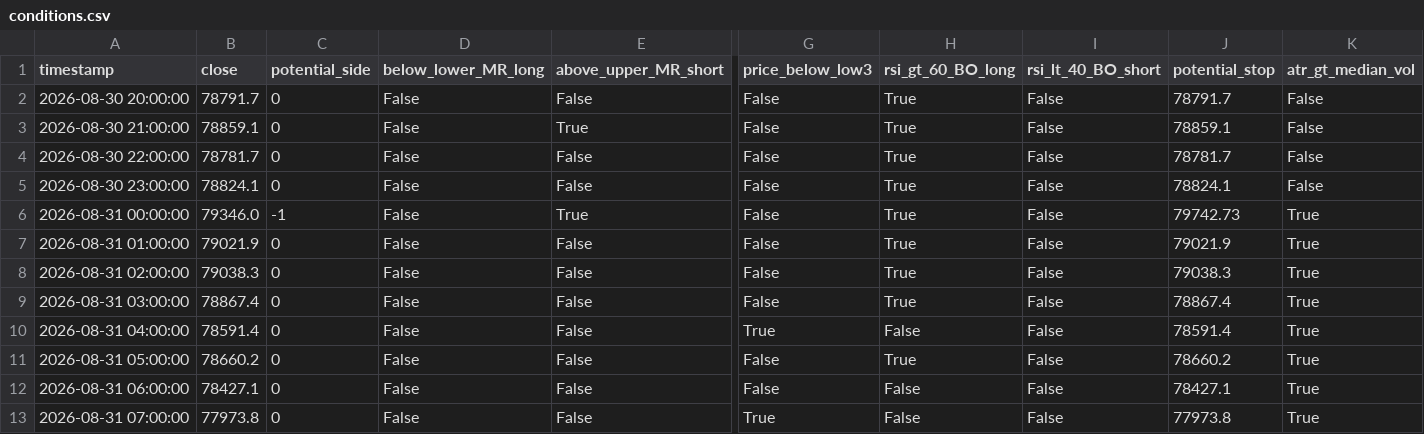
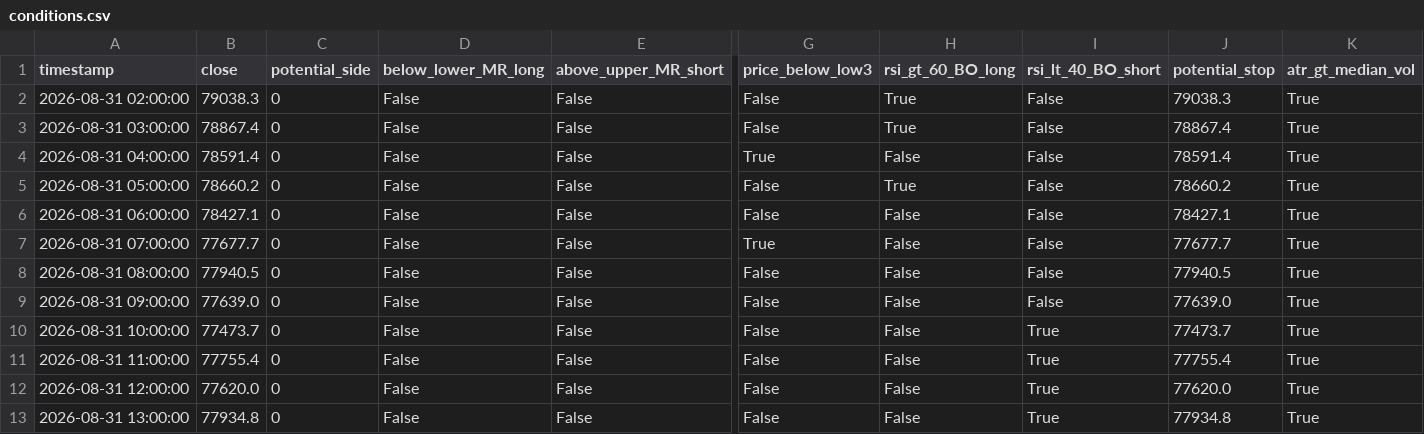
Before and after one commit to cdavocazh/btc-db-v3, a CSV file: backtest_results/conditions.csv, drawn as a sheet; only a part is shown, gaps mark what is left out; removed rows and columns are numbered as before the commit, all else as after; rows hold the shown columns only; the diff names each change by its address in the sheet, - before the commit and + after, or states it on an @@ line.

```diff
--- a/backtest_results/conditions.csv
+++ b/backtest_results/conditions.csv
-row 2: 2026-08-30 20:00:00 | 78791.7 | 0 | False | False | False | True | False | 78791.7 | False
-row 3: 2026-08-30 21:00:00 | 78859.1 | 0 | False | True | False | True | False | 78859.1 | False
-row 4: 2026-08-30 22:00:00 | 78781.7 | 0 | False | False | False | True | False | 78781.7 | False
-row 5: 2026-08-30 23:00:00 | 78824.1 | 0 | False | False | False | True | False | 78824.1 | False
-row 6: 2026-08-31 00:00:00 | 79346.0 | -1 | False | True | False | True | False | 79742.73 | True
-row 7: 2026-08-31 01:00:00 | 79021.9 | 0 | False | False | False | True | False | 79021.9 | True
-B7 (close): 77973.8
+B7 (close): 77677.7
-J7 (potential_stop): 77973.8
+J7 (potential_stop): 77677.7
+row 8: 2026-08-31 08:00:00 | 77940.5 | 0 | False | False | False | False | False | 77940.5 | True
+row 9: 2026-08-31 09:00:00 | 77639.0 | 0 | False | False | False | False | False | 77639.0 | True
+row 10: 2026-08-31 10:00:00 | 77473.7 | 0 | False | False | False | False | True | 77473.7 | True
+row 11: 2026-08-31 11:00:00 | 77755.4 | 0 | False | False | False | False | True | 77755.4 | True
+row 12: 2026-08-31 12:00:00 | 77620.0 | 0 | False | False | False | False | True | 77620.0 | True
+row 13: 2026-08-31 13:00:00 | 77934.8 | 0 | False | False | False | False | True | 77934.8 | True
```
Also changed, not shown: backtest_results/indicators.csv, 3 other files.
